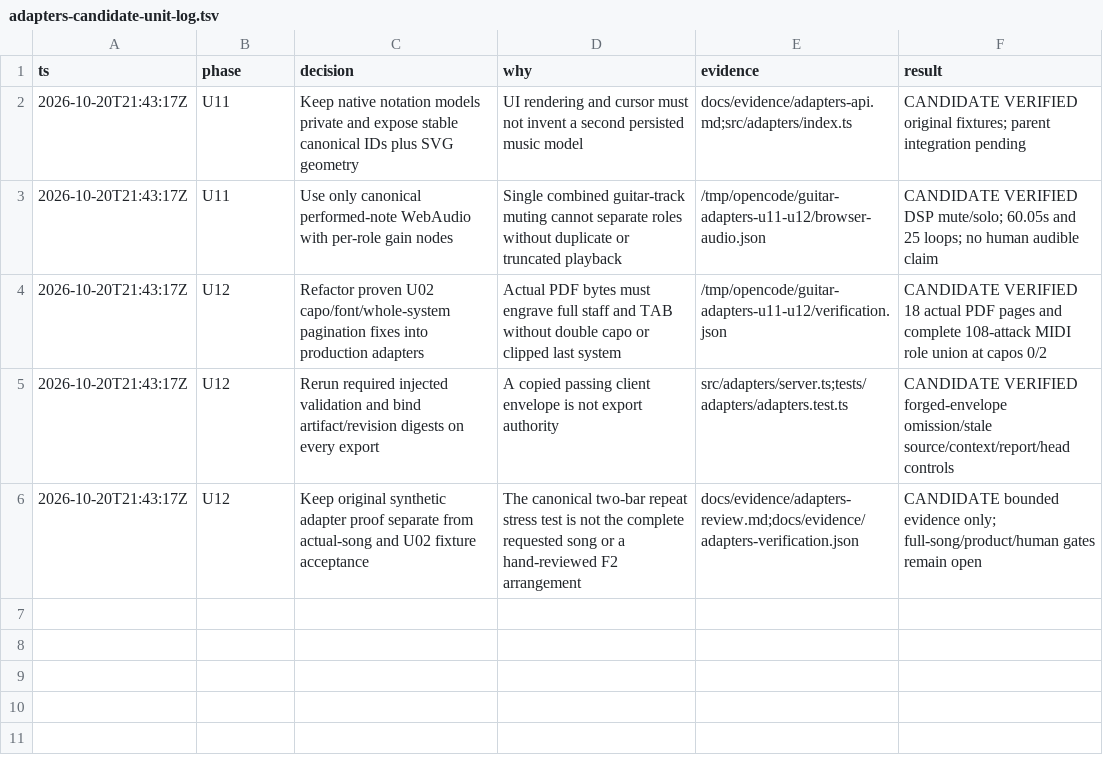
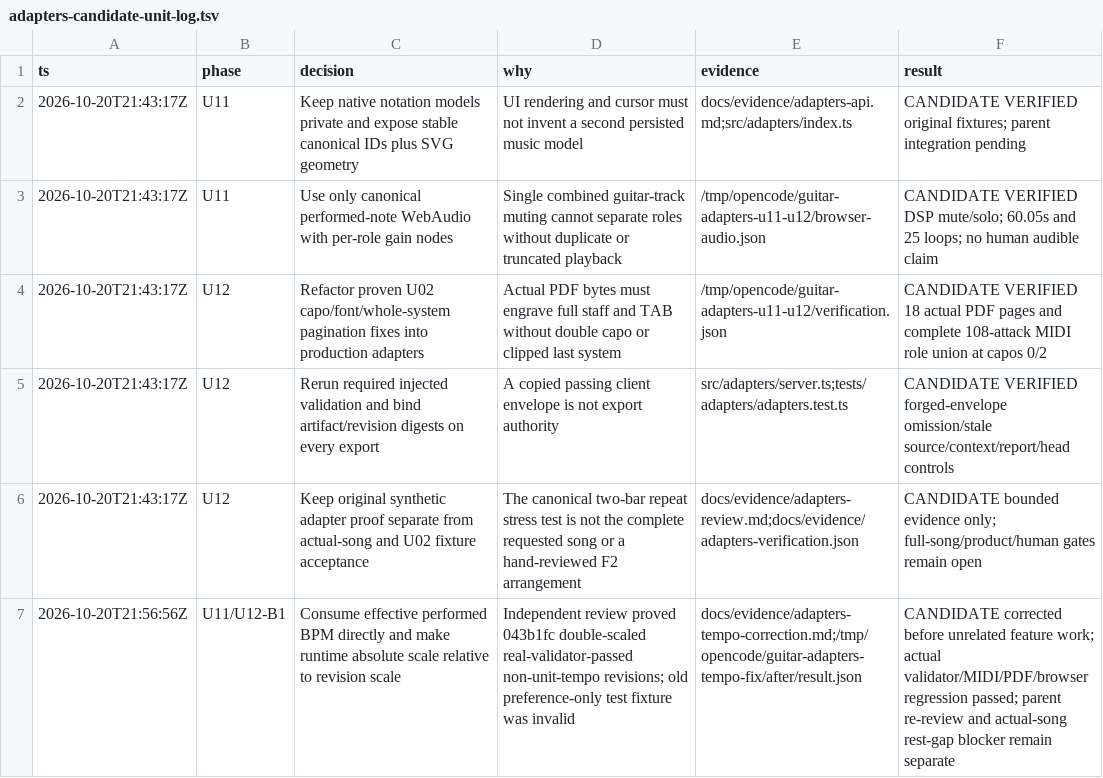
Before and after one commit to dylancetin/sixfold-guitar-composition, a TSV file: docs/evidence/adapters-candidate-unit-log.tsv, drawn as a sheet; the diff names each change by its address in the sheet, - before the commit and + after, or states it on an @@ line.

Commit message:
fix: consume effective canonical tempo without double scaling

```diff
--- a/docs/evidence/adapters-candidate-unit-log.tsv
+++ b/docs/evidence/adapters-candidate-unit-log.tsv
+row 7: 2026-10-20T21:56:56Z | U11/U12-B1 | Consume effective performed BPM directly and make runtime absolute scale relative to revision scale | Independent review proved 043b1fc double-scaled real-validator-passed non-unit-tempo revisions; old preference-only test fixture was invalid | docs/evidence/adapters-tempo-correction.md;/tmp/opencode/guitar-adapters-tempo-fix/after/result.json | CANDIDATE corrected before unrelated feature work; actual validator/MIDI/PDF/browser regression passed; parent re-review and actual-song rest-gap blocker remain separate
```
Also changed, not shown: 10 other files.
